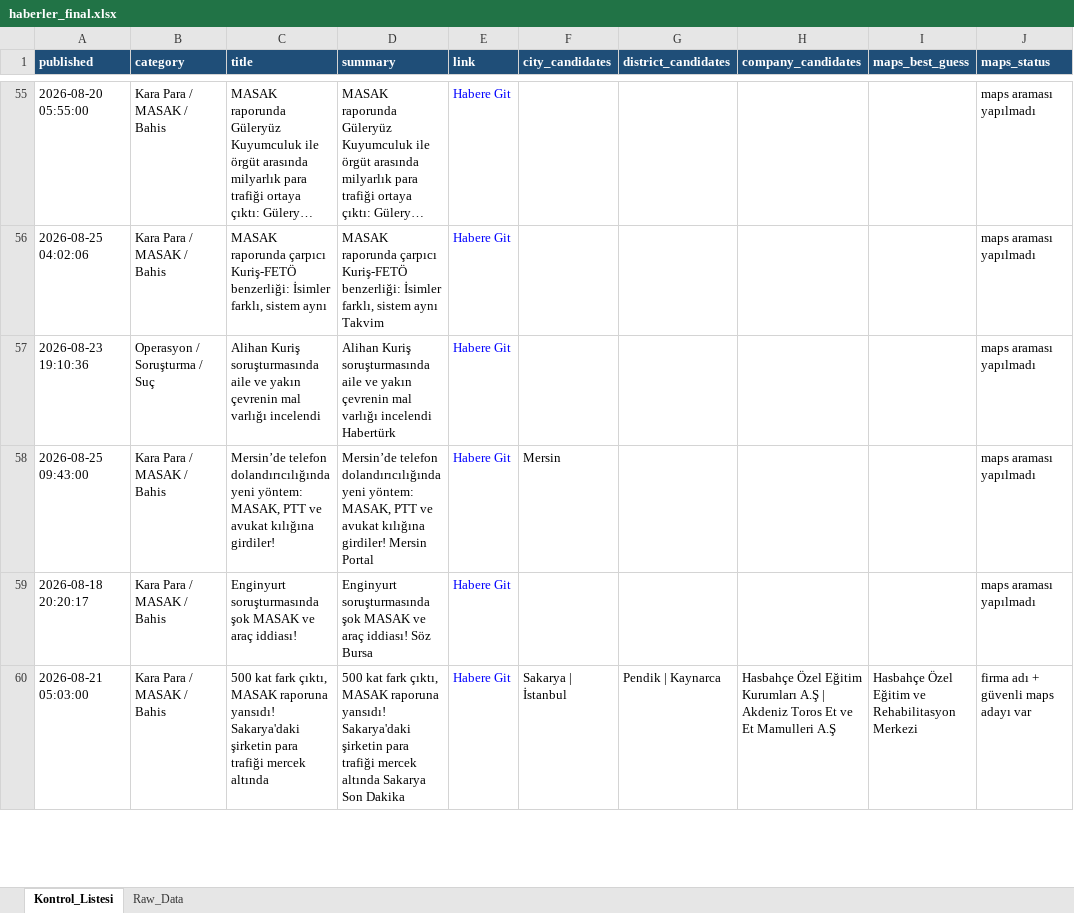
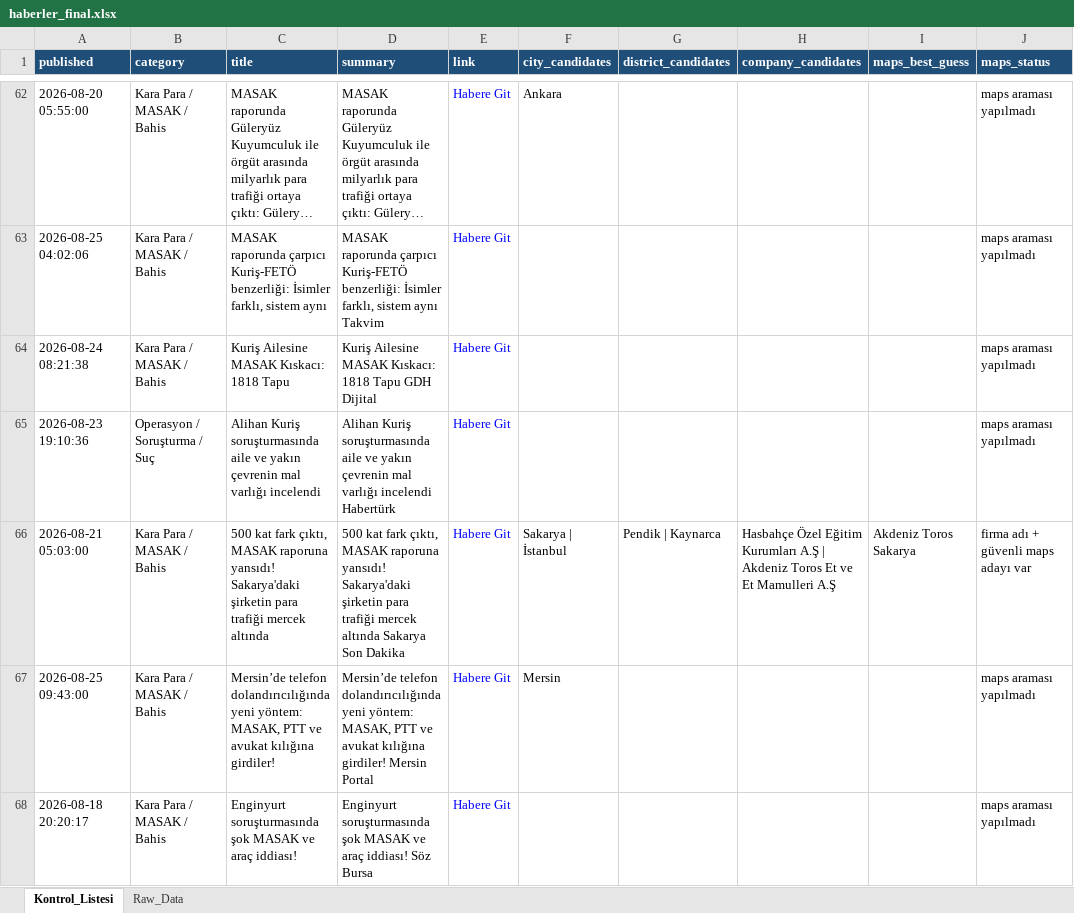
Before and after one commit to MuhammedMustafaSungur/haber-risk-monitor, an Excel workbook: data/haberler_final.xlsx, sheet Kontrol_Listesi, drawn as a sheet; only a part is shown, gaps mark what is left out; long unchanged cells end in …; values as stored, in another font and other column widths than the file's, no borders; removed rows and columns are numbered as before the commit, all else as after; the diff covers the shown part only; the diff names each change by its address in the sheet, - before the commit and + after, or states it on an @@ line.

```diff
--- a/data/haberler_final.xlsx (sheet Kontrol_Listesi)
+++ b/data/haberler_final.xlsx (sheet Kontrol_Listesi)
-F62 (city_candidates): (empty)
+F62 (city_candidates): Ankara
+row 64: 2026-08-24 08:21:38 | Kara Para / MASAK / Bahis | Kuriş Ailesine MASAK Kıskacı: 1818 Tapu | Kuriş Ailesine MASAK Kıskacı: 1818 Tapu GDH Dijital | Habere Git |  |  |  |  | maps araması yapılmadı
+row 66: 2026-08-21 05:03:00 | Kara Para / MASAK / Bahis | 500 kat fark çıktı, MASAK raporuna yansıdı! Sakarya'daki şirketin para trafiği mercek altında | 500 kat fark çıktı, MASAK raporuna yansıdı! Sakarya'daki şirketin para trafiği mercek altında Sakarya Son Dakika | Habere Git | Sakarya | İstanbul | Pendik | Kaynarca | Hasbahçe Özel Eğitim Kurumları A.Ş | Akdeniz Toros Et ve Et Mamulleri A.Ş | Akdeniz Toros Sakarya | firma adı + güvenli maps adayı var
-row 60: 2026-08-21 05:03:00 | Kara Para / MASAK / Bahis | 500 kat fark çıktı, MASAK raporuna yansıdı! Sakarya'daki şirketin para trafiği mercek altında | 500 kat fark çıktı, MASAK raporuna yansıdı! Sakarya'daki şirketin para trafiği mercek altında Sakarya Son Dakika | Habere Git | Sakarya | İstanbul | Pendik | Kaynarca | Hasbahçe Özel Eğitim Kurumları A.Ş | Akdeniz Toros Et ve Et Mamulleri A.Ş | Hasbahçe Özel Eğitim ve Rehabilitasyon Merkezi | firma adı + güvenli maps adayı var
```
Also changed, not shown: 35 added rows, 28 removed rows, 25 moved rows and 95 edited cells elsewhere in this sheet, sheet Raw_Data, 1 other file.
